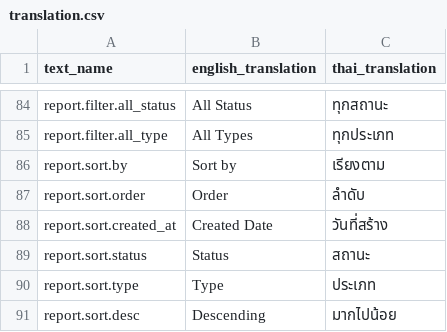
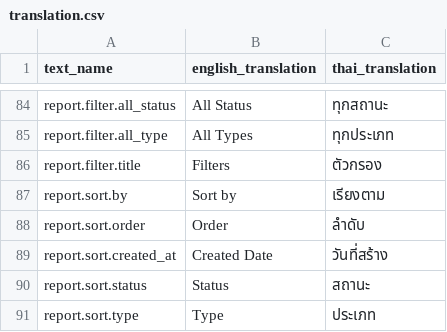
Before and after one commit to dutch3883/th-stray, a CSV file: frontend/public/resources/translation.csv, drawn as a sheet; only a part is shown, gaps mark what is left out; the shorter side is filled out with more unchanged rows; the diff names each change by its address in the sheet, - before the commit and + after, or states it on an @@ line.

Commit message:
feat(fe): add colapsible for filter

```diff
--- a/frontend/public/resources/translation.csv
+++ b/frontend/public/resources/translation.csv
+row 86: report.filter.title | Filters | ตัวกรอง
```
Also changed, not shown: 1 other file.
